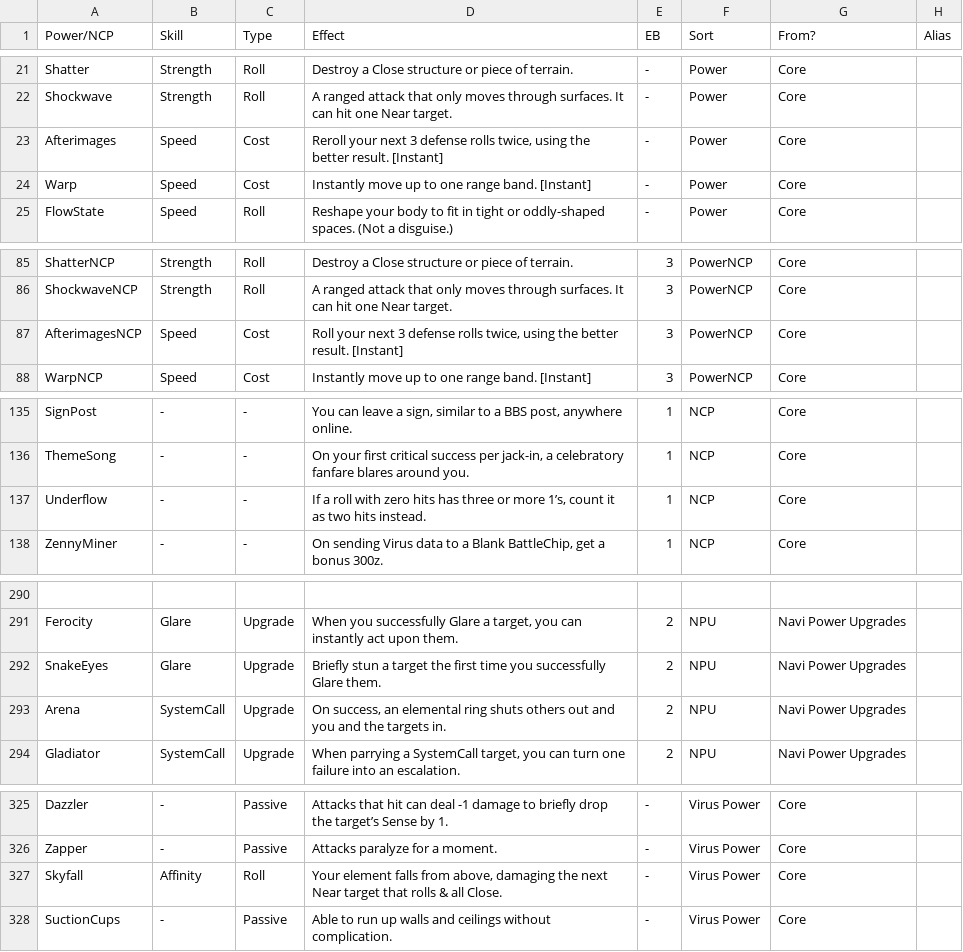
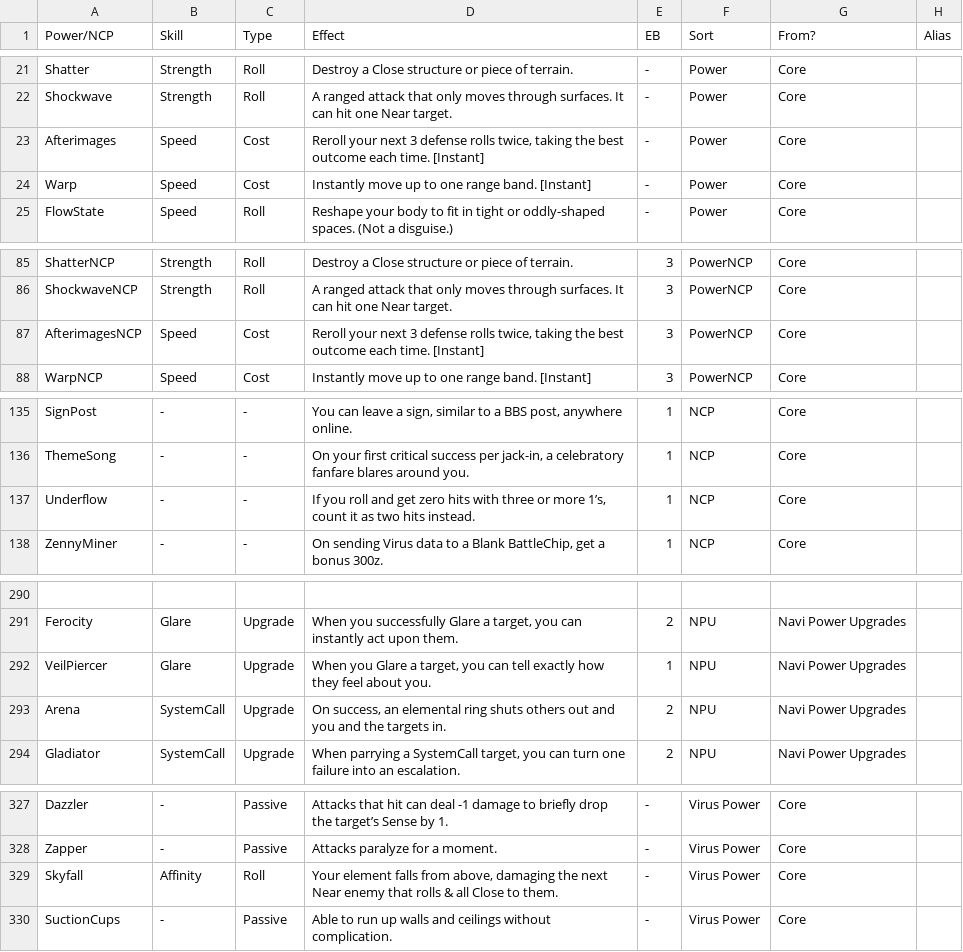
Before and after one commit to gskbladez/PROGBOT_CODE_DUMP, a TSV file: powerncpdata.tsv, drawn as a sheet; only a part is shown, gaps mark what is left out; addresses are those after the commit; the diff covers the shown part only; the diff names each change by its address in the sheet, - before the commit and + after, or states it on an @@ line.

Commit message:
updating virus powers to beta 9

```diff
--- a/powerncpdata.tsv
+++ b/powerncpdata.tsv
-D23 (Effect): …rolls twice, using the better result. [Instant]
+D23 (Effect): …rolls twice, taking the best outcome each time. [Instant]
-D87 (Effect): Roll your next 3 defense rolls twice, using the better result. [Instant]
+D87 (Effect): Reroll your next 3 defense rolls twice, taking the best outcome each time. [Instant]
-D137 (Effect): If a roll with zero hits has three or…
+D137 (Effect): If you roll and get zero hits with three or…
-A292 (Power/NCP): SnakeEyes
+A292 (Power/NCP): VeilPiercer
-D292 (Effect): Briefly stun a target the first time you successfully Glare them.
+D292 (Effect): When you Glare a target, you can tell exactly how they feel about you.
-E292 (EB): 2
+E292 (EB): 1
-D329 (Effect): …next Near target that rolls & all Close.
+D329 (Effect): …next Near enemy that rolls & all Close to them.
```
Also changed, not shown: 18 added rows, 1 removed row and 8 edited cells elsewhere in this file.
